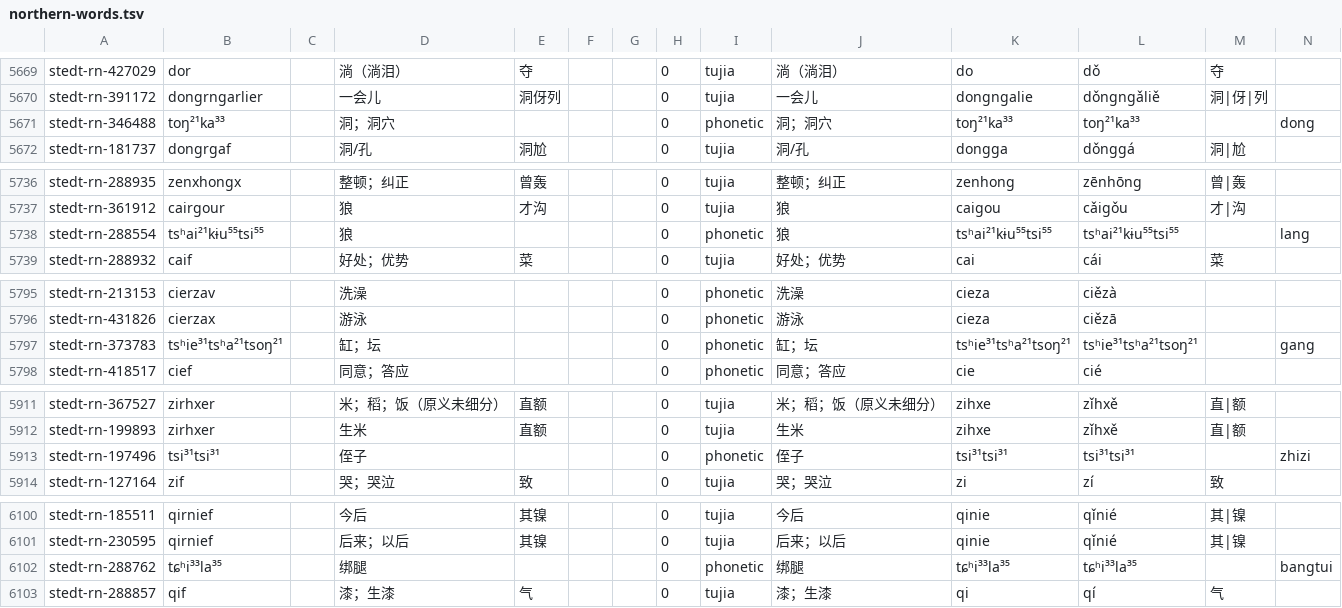
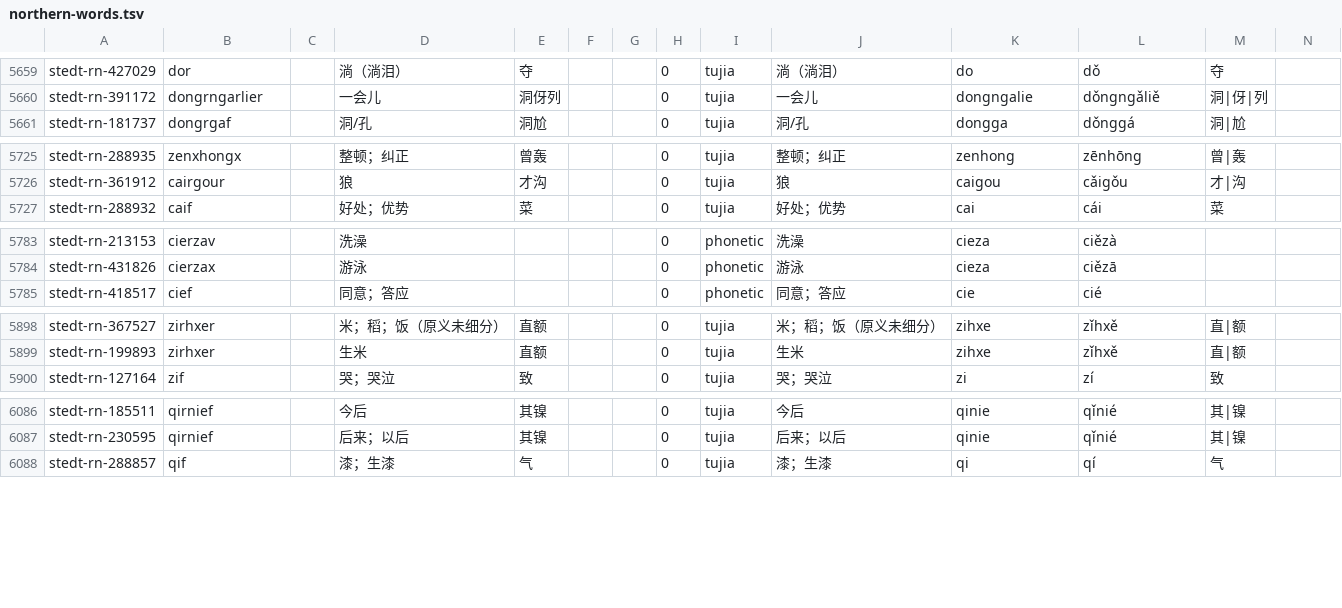
Before and after one commit to luggroo/bizic-keyboard, a TSV file: shared/bundle/Assets/northern-words.tsv, drawn as a sheet; only a part is shown, gaps mark what is left out; the diff covers the shown part only.

```diff
--- a/shared/bundle/Assets/northern-words.tsv
+++ b/shared/bundle/Assets/northern-words.tsv
@@ -5670,3 +5660,2 @@ stedt-rn-427029	dor		淌（淌泪）	夺			0	tujia	淌（淌泪）	do	dǒ	夺
 stedt-rn-391172	dongrngarlier		一会儿	洞伢列			0	tujia	一会儿	dongngalie	dǒngngǎliě	洞|伢|列		
-stedt-rn-346488	toŋ²¹ka³³		洞；洞穴				0	phonetic	洞；洞穴	toŋ²¹ka³³	toŋ²¹ka³³		dong	
 stedt-rn-181737	dongrgaf		洞/孔	洞尬			0	tujia	洞/孔	dongga	dǒnggá	洞|尬		
@@ -5737,3 +5726,2 @@ stedt-rn-288935	zenxhongx		整顿；纠正	曾轰			0	tujia	整顿；纠正	zenh
 stedt-rn-361912	cairgour		狼	才沟			0	tujia	狼	caigou	cǎigǒu	才|沟		
-stedt-rn-288554	tsʰai²¹kɨu⁵⁵tsi⁵⁵		狼				0	phonetic	狼	tsʰai²¹kɨu⁵⁵tsi⁵⁵	tsʰai²¹kɨu⁵⁵tsi⁵⁵		lang	
 stedt-rn-288932	caif		好处；优势	菜			0	tujia	好处；优势	cai	cái	菜		
@@ -5796,3 +5784,2 @@ stedt-rn-213153	cierzav		洗澡				0	phonetic	洗澡	cieza	ciězà
 stedt-rn-431826	cierzax		游泳				0	phonetic	游泳	cieza	ciězā			
-stedt-rn-373783	tsʰie³¹tsʰa²¹tsoŋ²¹		缸；坛				0	phonetic	缸；坛	tsʰie³¹tsʰa²¹tsoŋ²¹	tsʰie³¹tsʰa²¹tsoŋ²¹		gang	
 stedt-rn-418517	cief		同意；答应				0	phonetic	同意；答应	cie	cié			
@@ -5912,3 +5899,2 @@ stedt-rn-367527	zirhxer		米；稻；饭（原义未细分）	直额			0	tujia
 stedt-rn-199893	zirhxer		生米	直额			0	tujia	生米	zihxe	zǐhxě	直|额		
-stedt-rn-197496	tsi³¹tsi³¹		侄子				0	phonetic	侄子	tsi³¹tsi³¹	tsi³¹tsi³¹		zhizi	
 stedt-rn-127164	zif		哭；哭泣	致			0	tujia	哭；哭泣	zi	zí	致		
@@ -6101,3 +6087,2 @@ stedt-rn-185511	qirnief		今后	其镍			0	tujia	今后	qinie	qǐnié	其|镍
 stedt-rn-230595	qirnief		后来；以后	其镍			0	tujia	后来；以后	qinie	qǐnié	其|镍		
-stedt-rn-288762	tɕʰi³³la³⁵		绑腿				0	phonetic	绑腿	tɕʰi³³la³⁵	tɕʰi³³la³⁵		bangtui	
 stedt-rn-288857	qif		漆；生漆	气			0	tujia	漆；生漆	qi	qí	气		
```
Also changed, not shown: 13 removed rows elsewhere in this file, 1 other file.
